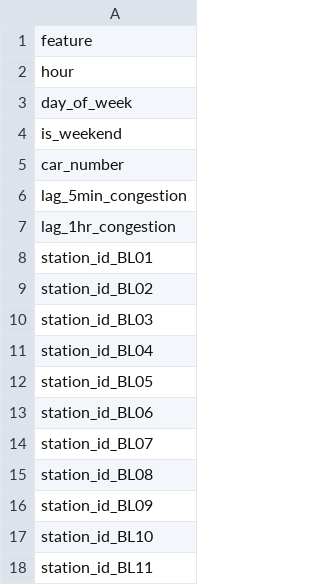
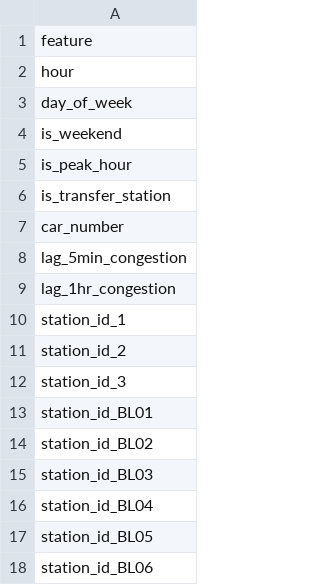
Before and after one commit to finyster/MetroPet-Unified, a CSV file: model/high_capacity_feature_columns.csv, drawn as a sheet; only a part is shown; the shorter side is filled out with more unchanged rows; the diff names each change by its address in the sheet, - before the commit and + after, or states it on an @@ line.

```diff
--- a/model/high_capacity_feature_columns.csv
+++ b/model/high_capacity_feature_columns.csv
+row 5: is_peak_hour
+row 6: is_transfer_station
+row 10: station_id_1
+row 11: station_id_2
+row 12: station_id_3
```
Also changed, not shown: model/wenhu_feature_columns.csv, 17 other files.
